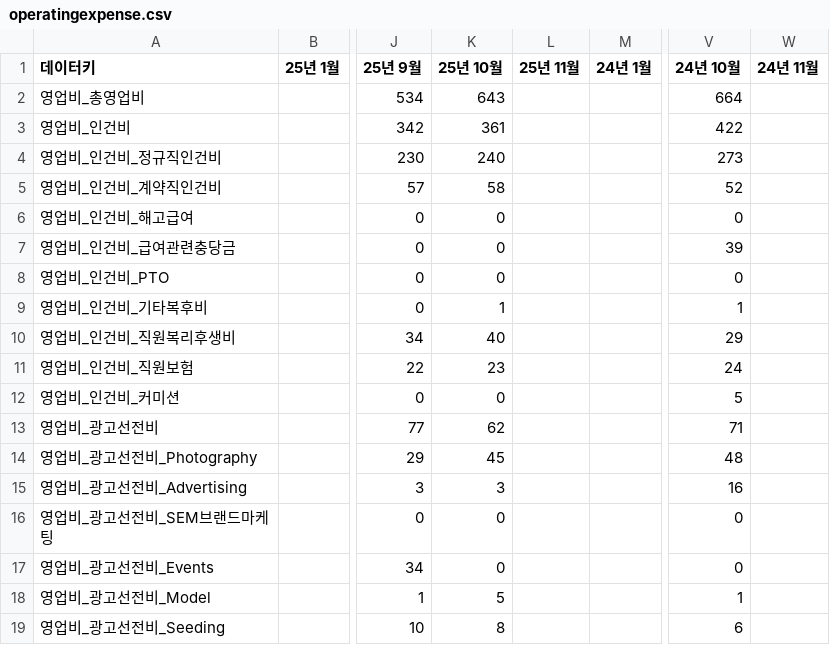
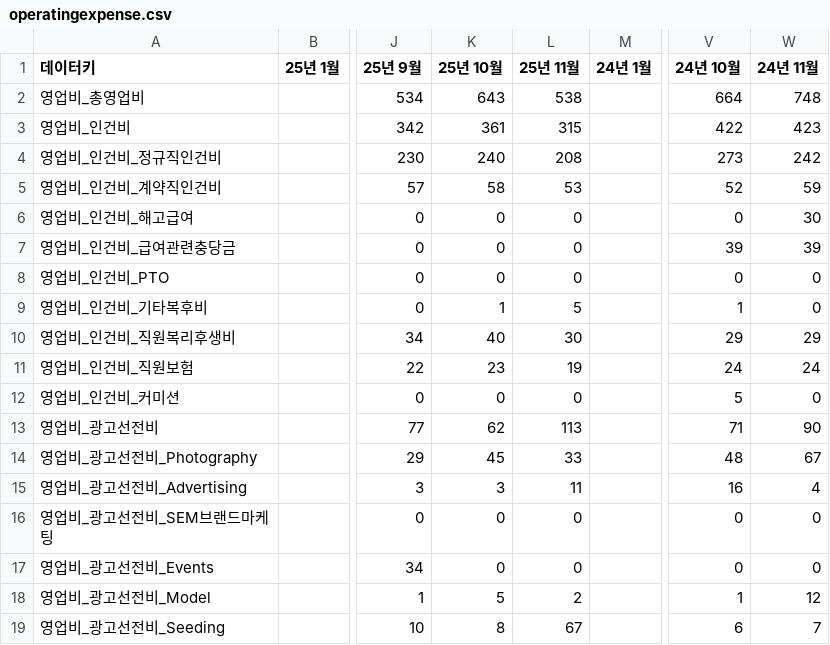
Before and after one commit to kyeongsoo88/New_stodashboard, a CSV file: frontend/public/data/operatingexpense.csv, drawn as a sheet; only a part is shown, gaps mark what is left out; the diff covers the shown part only; the diff names each change by its address in the sheet, - before the commit and + after, or states it on an @@ line.

Commit message:
Update dashboard: fix data mapping, improve charts, add columns and formatting

```diff
--- a/frontend/public/data/operatingexpense.csv
+++ b/frontend/public/data/operatingexpense.csv
-L2 (25년 11월): (empty)
+L2 (25년 11월): 538
-W2 (24년 11월): (empty)
+W2 (24년 11월): 748
-L3 (25년 11월): (empty)
+L3 (25년 11월): 315
-W3 (24년 11월): (empty)
+W3 (24년 11월): 423
-L4 (25년 11월): (empty)
+L4 (25년 11월): 208
-W4 (24년 11월): (empty)
+W4 (24년 11월): 242
-L5 (25년 11월): (empty)
+L5 (25년 11월): 53
-W5 (24년 11월): (empty)
+W5 (24년 11월): 59
-L6:L8 (25년 11월): (empty)
+L6:L8 (25년 11월): 0
-W6 (24년 11월): (empty)
+W6 (24년 11월): 30
-W7 (24년 11월): (empty)
+W7 (24년 11월): 39
-W8:W9 (24년 11월): (empty)
+W8:W9 (24년 11월): 0
-L9 (25년 11월): (empty)
+L9 (25년 11월): 5
-L10 (25년 11월): (empty)
+L10 (25년 11월): 30
-W10 (24년 11월): (empty)
+W10 (24년 11월): 29
-L11 (25년 11월): (empty)
+L11 (25년 11월): 19
-W11 (24년 11월): (empty)
+W11 (24년 11월): 24
-L12 (25년 11월): (empty)
+L12 (25년 11월): 0
-W12 (24년 11월): (empty)
+W12 (24년 11월): 0
-L13 (25년 11월): (empty)
+L13 (25년 11월): 113
-W13 (24년 11월): (empty)
+W13 (24년 11월): 90
-L14 (25년 11월): (empty)
+L14 (25년 11월): 33
-W14 (24년 11월): (empty)
+W14 (24년 11월): 67
-L15 (25년 11월): (empty)
+L15 (25년 11월): 11
-W15 (24년 11월): (empty)
+W15 (24년 11월): 4
-L16:L17 (25년 11월): (empty)
+L16:L17 (25년 11월): 0
-W16:W17 (24년 11월): (empty)
+W16:W17 (24년 11월): 0
-L18 (25년 11월): (empty)
+L18 (25년 11월): 2
-W18 (24년 11월): (empty)
+W18 (24년 11월): 12
-L19 (25년 11월): (empty)
+L19 (25년 11월): 67
-W19 (24년 11월): (empty)
+W19 (24년 11월): 7
```
Also changed, not shown: 3 removed rows and 54 edited cells elsewhere in this file, frontend/public/data/dashboard-sample.csv, frontend/public/data/dashboard-summary.csv, 3 other files.
